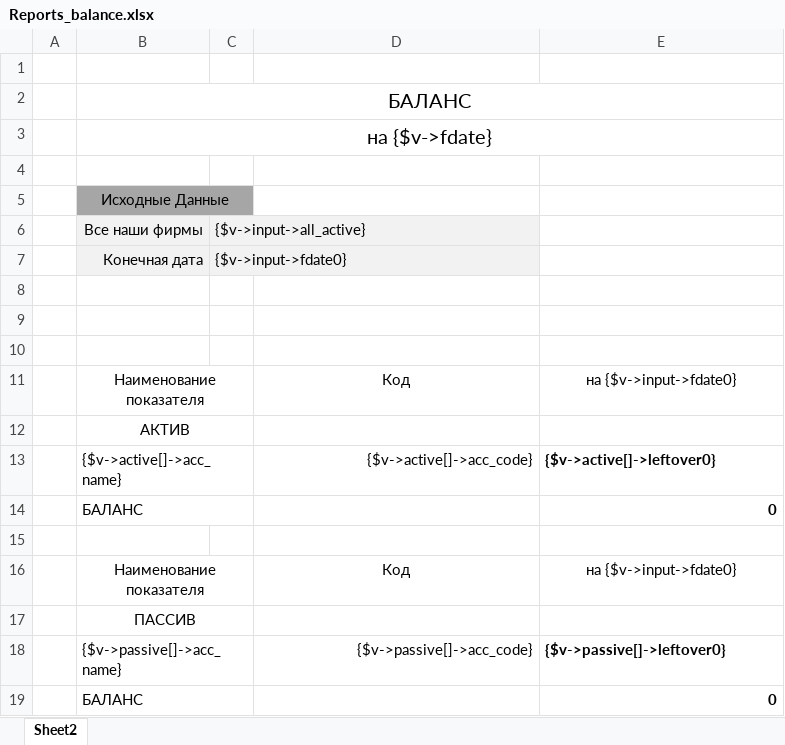
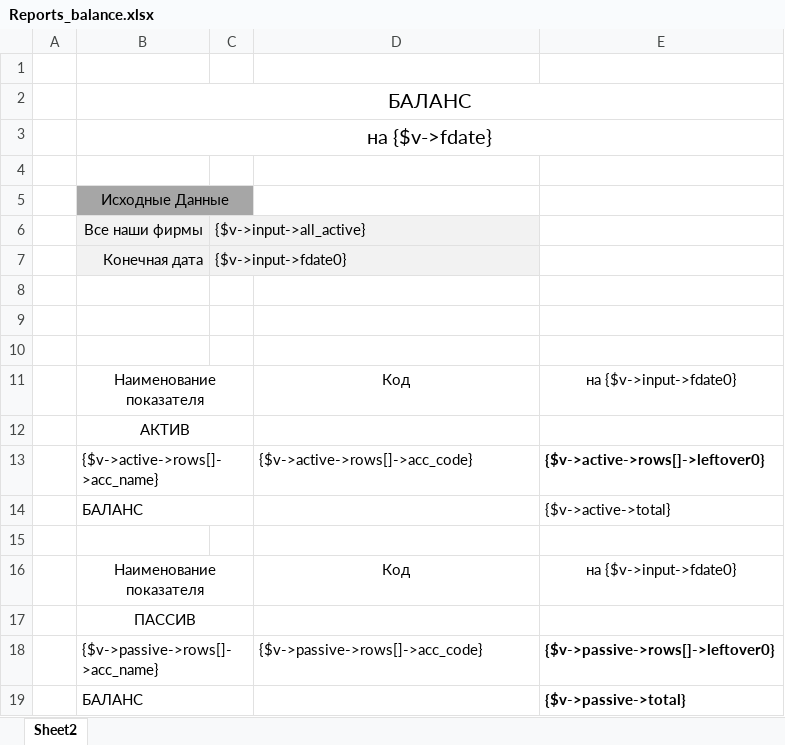
Before and after one commit to baycik/isell, an Excel workbook: application/plugins/Reports_balance/views/Reports_balance.xlsx, sheet Sheet2, drawn as a sheet; values as stored, in another font and other column widths than the file's, no borders; the diff names each change by its address in the sheet, - before the commit and + after, or states it on an @@ line.

Commit message:
balance report

```diff
--- a/application/plugins/Reports_balance/views/Reports_balance.xlsx (sheet Sheet2)
+++ b/application/plugins/Reports_balance/views/Reports_balance.xlsx (sheet Sheet2)
-B13: {$v->active[]->acc_name}
+B13: {$v->active->rows[]->acc_name}
-D13: {$v->active[]->acc_code}
+D13: {$v->active->rows[]->acc_code}
-D13 alignment: right
+D13 alignment: left
-E13: {$v->active[]->leftover0}
+E13: {$v->active->rows[]->leftover0}
-E14: 0
+E14: {$v->active->total}
-E14 bold: on
+E14 bold: off
-B18: {$v->passive[]->acc_name}
+B18: {$v->passive->rows[]->acc_name}
-D18: {$v->passive[]->acc_code}
+D18: {$v->passive->rows[]->acc_code}
-D18 alignment: right
+D18 alignment: left
-E18: {$v->passive[]->leftover0}
+E18: {$v->passive->rows[]->leftover0}
-E19: 0
+E19: {$v->passive->total}
```
Also changed, not shown: 1 other file.
